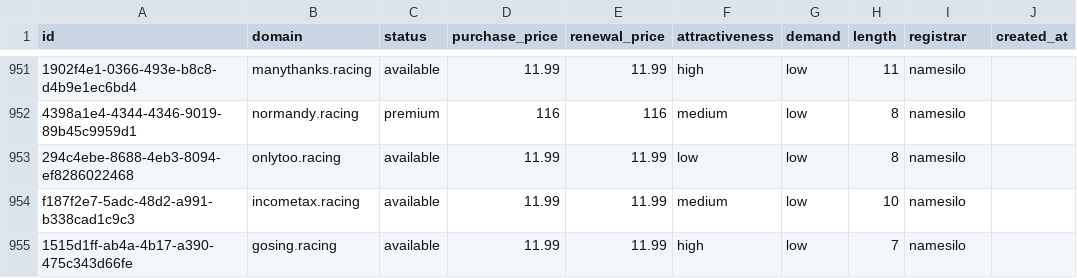
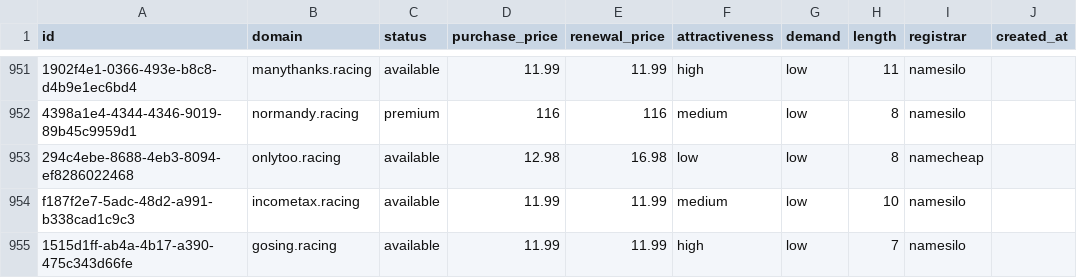
Before and after one commit to UniqueDomains/racing-oneword-domains, a CSV file: racing.csv, drawn as a sheet; only a part is shown, gaps mark what is left out; the diff names each change by its address in the sheet, - before the commit and + after, or states it on an @@ line.

Commit message:
Domains update

```diff
--- a/racing.csv
+++ b/racing.csv
-D953 (purchase_price): 11.99
+D953 (purchase_price): 12.98
-E953 (renewal_price): 11.99
+E953 (renewal_price): 16.98
-I953 (registrar): namesilo
+I953 (registrar): namecheap
```
Also changed, not shown: 4 other files.
